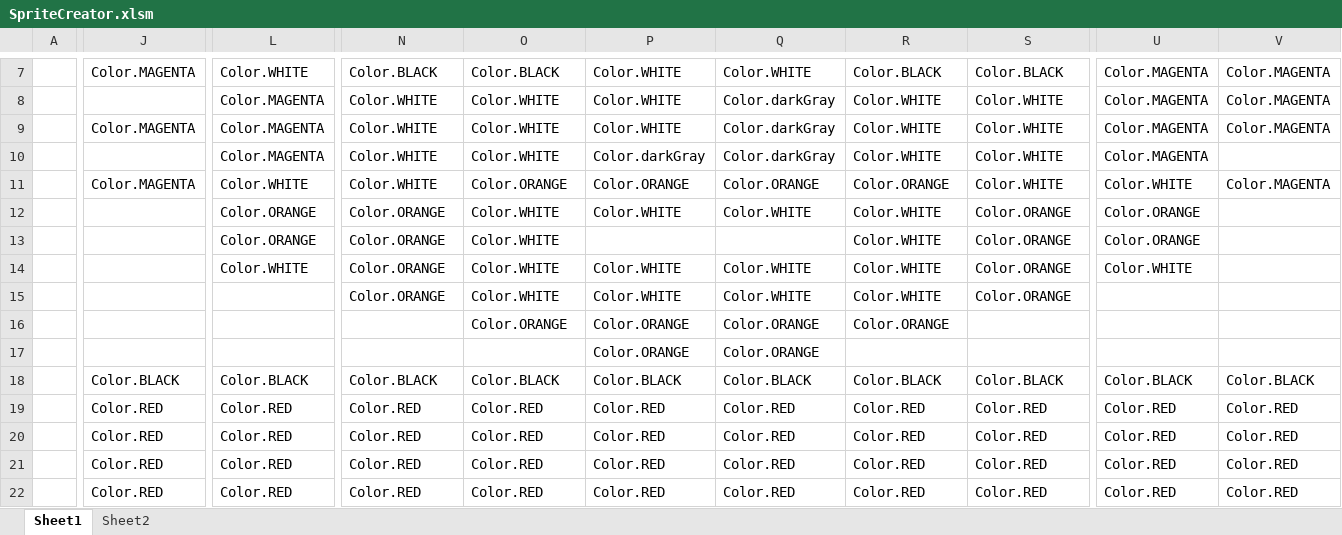
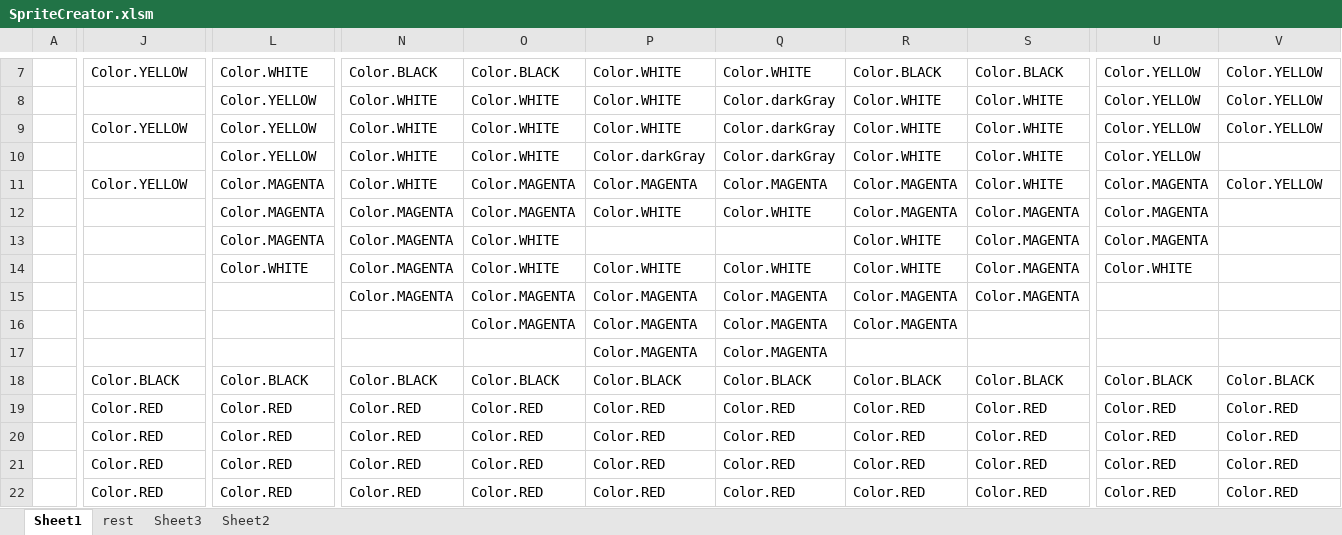
Before and after one commit to DavidLejeune/SuperHairyJoe_JAVA, an Excel workbook: SpriteCreator.xlsm, sheet Sheet1, drawn as a sheet; only a part is shown, gaps mark what is left out; values as stored, in another font and other column widths than the file's, no cell formats; the diff covers the shown part only; the diff names each change by its address in the sheet, - before the commit and + after, or states it on an @@ line.

```diff
--- a/SpriteCreator.xlsm (sheet Sheet1)
+++ b/SpriteCreator.xlsm (sheet Sheet1)
+sheet tab: rest
+sheet tab: Sheet3
-J7: Color.MAGENTA
+J7: Color.YELLOW
-U7:U10: Color.MAGENTA
+U7:U10: Color.YELLOW
-V7:V9: Color.MAGENTA
+V7:V9: Color.YELLOW
-L8:L10: Color.MAGENTA
+L8:L10: Color.YELLOW
-J9: Color.MAGENTA
+J9: Color.YELLOW
-J11: Color.MAGENTA
+J11: Color.YELLOW
-L11: Color.WHITE
+L11: Color.MAGENTA
-O11: Color.ORANGE
+O11: Color.MAGENTA
-P11: Color.ORANGE
+P11: Color.MAGENTA
-Q11: Color.ORANGE
+Q11: Color.MAGENTA
-R11: Color.ORANGE
+R11: Color.MAGENTA
-U11: Color.WHITE
+U11: Color.MAGENTA
-V11: Color.MAGENTA
+V11: Color.YELLOW
-L12:L13: Color.ORANGE
+L12:L13: Color.MAGENTA
-N12:N15: Color.ORANGE
+N12:N15: Color.MAGENTA
-O12: Color.WHITE
+O12: Color.MAGENTA
-R12: Color.WHITE
+R12: Color.MAGENTA
-S12:S15: Color.ORANGE
+S12:S15: Color.MAGENTA
-U12:U13: Color.ORANGE
+U12:U13: Color.MAGENTA
-O15: Color.WHITE
+O15: Color.MAGENTA
-P15: Color.WHITE
+P15: Color.MAGENTA
-Q15: Color.WHITE
+Q15: Color.MAGENTA
-R15: Color.WHITE
+R15: Color.MAGENTA
-O16: Color.ORANGE
+O16: Color.MAGENTA
-P16:P17: Color.ORANGE
+P16:P17: Color.MAGENTA
-Q16:Q17: Color.ORANGE
+Q16:Q17: Color.MAGENTA
-R16: Color.ORANGE
+R16: Color.MAGENTA
```
Also changed, not shown: 7 added rows, 5 removed rows and 64 edited cells elsewhere in this sheet, sheet Sheet2, cell formats, 13 other files.
